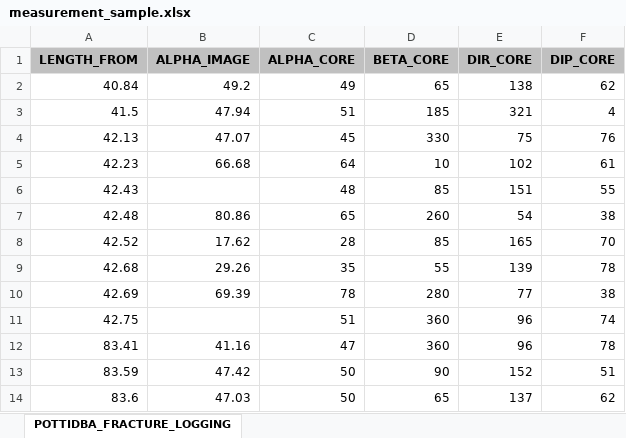
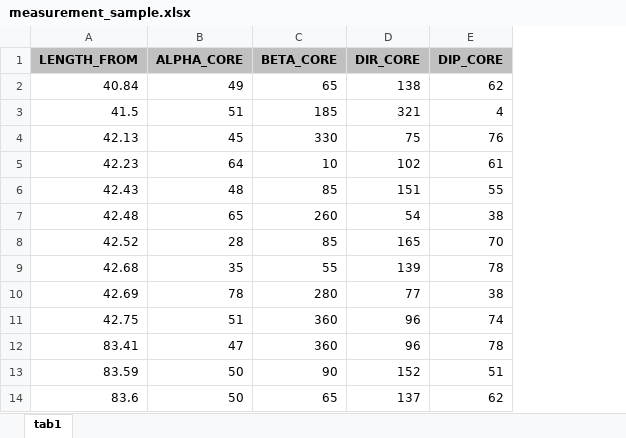
Before and after one commit to nialov/drillcore-transformations, an Excel workbook: sample_data/measurement_sample.xlsx, sheet tab1, drawn as a sheet; only a part is shown; values as stored, in another font and other column widths than the file's, no borders; the diff names each change by its address in the sheet, - before the commit and + after, or states it on an @@ line.

Commit message:
Added sample data

```diff
--- a/sample_data/measurement_sample.xlsx (sheet tab1)
+++ b/sample_data/measurement_sample.xlsx (sheet tab1)
-sheet tab: POTTIDBA_FRACTURE_LOGGING
+sheet tab: tab1
-column B (ALPHA_IMAGE), rows 2-14: 49.2 | 47.94 | 47.07 | 66.68 |  | 80.86 | 17.62 | 29.26 | 69.39 |  | 41.16 | 47.42 | 47.03
```
Also changed, not shown: sample_data/depth_sample.xlsx, 3 other files.
